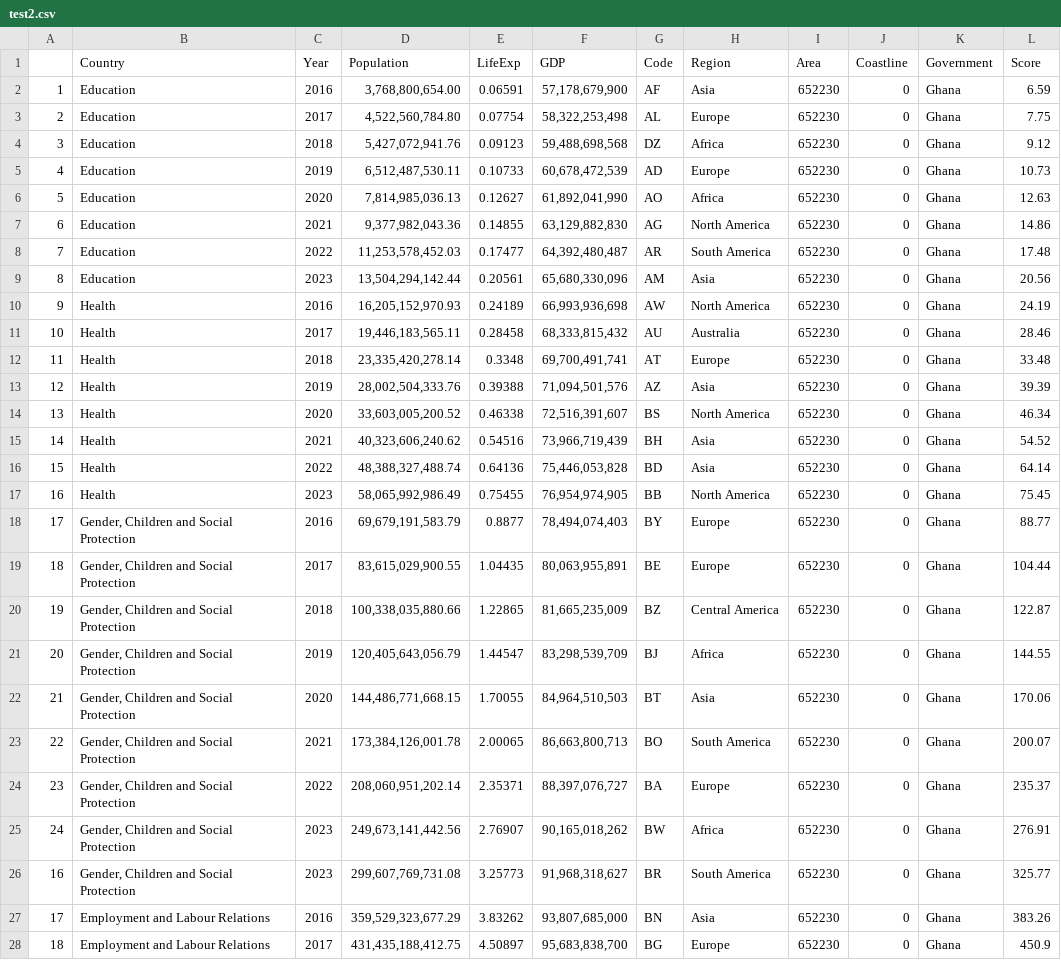
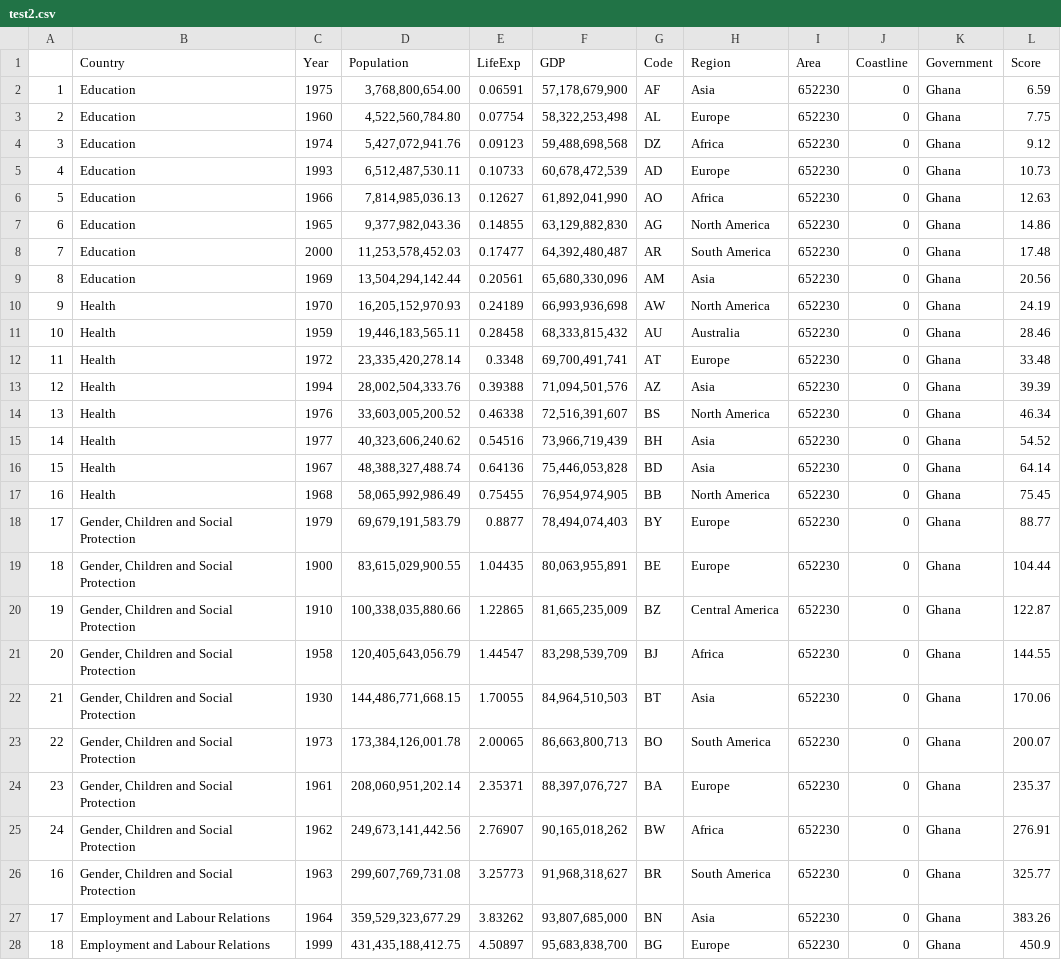
Before and after one commit to imamahmed28/d3, a CSV file: test2.csv, drawn as a sheet; only a part is shown; the diff covers the shown part only.

Commit message:
Add files via upload

```diff
--- a/test2.csv
+++ b/test2.csv
@@ -1,28 +1,28 @@
 ,Country,Year,Population,LifeExp,GDP,Code,Region,Area,Coastline,Government,Score
-1,Education,2016,"3,768,800,654.00",0.06591,"57,178,679,900",AF,Asia,652230,0,Ghana,6.59
-2,Education,2017,"4,522,560,784.80",0.07754,"58,322,253,498",AL,Europe,652230,0,Ghana,7.75
-3,Education,2018,"5,427,072,941.76",0.09123,"59,488,698,568",DZ,Africa,652230,0,Ghana,9.12
-4,Education,2019,"6,512,487,530.11",0.10733,"60,678,472,539",AD,Europe,652230,0,Ghana,10.73
-5,Education,2020,"7,814,985,036.13",0.12627,"61,892,041,990",AO,Africa,652230,0,Ghana,12.63
-6,Education,2021,"9,377,982,043.36",0.14855,"63,129,882,830",AG,North America,652230,0,Ghana,14.86
-7,Education,2022,"11,253,578,452.03",0.17477,"64,392,480,487",AR,South America,652230,0,Ghana,17.48
-8,Education,2023,"13,504,294,142.44",0.20561,"65,680,330,096",AM,Asia,652230,0,Ghana,20.56
-9,Health,2016,"16,205,152,970.93",0.24189,"66,993,936,698",AW,North America,652230,0,Ghana,24.19
-10,Health,2017,"19,446,183,565.11",0.28458,"68,333,815,432",AU,Australia,652230,0,Ghana,28.46
-11,Health,2018,"23,335,420,278.14",0.3348,"69,700,491,741",AT,Europe,652230,0,Ghana,33.48
-12,Health,2019,"28,002,504,333.76",0.39388,"71,094,501,576",AZ,Asia,652230,0,Ghana,39.39
-13,Health,2020,"33,603,005,200.52",0.46338,"72,516,391,607",BS,North America,652230,0,Ghana,46.34
-14,Health,2021,"40,323,606,240.62",0.54516,"73,966,719,439",BH,Asia,652230,0,Ghana,54.52
-15,Health,2022,"48,388,327,488.74",0.64136,"75,446,053,828",BD,Asia,652230,0,Ghana,64.14
-16,Health,2023,"58,065,992,986.49",0.75455,"76,954,974,905",BB,North America,652230,0,Ghana,75.45
-17,"Gender, Children and Social Protection",2016,"69,679,191,583.79",0.8877,"78,494,074,403",BY,Europe,652230,0,Ghana,88.77
-18,"Gender, Children and Social Protection",2017,"83,615,029,900.55",1.04435,"80,063,955,891",BE,Europe,652230,0,Ghana,104.44
-19,"Gender, Children and Social Protection",2018,"100,338,035,880.66",1.22865,"81,665,235,009",BZ,Central America,652230,0,Ghana,122.87
-20,"Gender, Children and Social Protection",2019,"120,405,643,056.79",1.44547,"83,298,539,709",BJ,Africa,652230,0,Ghana,144.55
-21,"Gender, Children and Social Protection",2020,"144,486,771,668.15",1.70055,"84,964,510,503",BT,Asia,652230,0,Ghana,170.06
-22,"Gender, Children and Social Protection",2021,"173,384,126,001.78",2.00065,"86,663,800,713",BO,South America,652230,0,Ghana,200.07
-23,"Gender, Children and Social Protection",2022,"208,060,951,202.14",2.35371,"88,397,076,727",BA,Europe,652230,0,Ghana,235.37
-24,"Gender, Children and Social Protection",2023,"249,673,141,442.56",2.76907,"90,165,018,262",BW,Africa,652230,0,Ghana,276.91
-16,"Gender, Children and Social Protection",2023,"299,607,769,731.08",3.25773,"91,968,318,627",BR,South America,652230,0,Ghana,325.77
-17,Employment and Labour Relations,2016,"359,529,323,677.29",3.83262,"93,807,685,000",BN,Asia,652230,0,Ghana,383.26
-18,Employment and Labour Relations,2017,"431,435,188,412.75",4.50897,"95,683,838,700",BG,Europe,652230,0,Ghana,450.9
+1,Education,1975,"3,768,800,654.00",0.06591,"57,178,679,900",AF,Asia,652230,0,Ghana,6.59
+2,Education,1960,"4,522,560,784.80",0.07754,"58,322,253,498",AL,Europe,652230,0,Ghana,7.75
+3,Education,1974,"5,427,072,941.76",0.09123,"59,488,698,568",DZ,Africa,652230,0,Ghana,9.12
+4,Education,1993,"6,512,487,530.11",0.10733,"60,678,472,539",AD,Europe,652230,0,Ghana,10.73
+5,Education,1966,"7,814,985,036.13",0.12627,"61,892,041,990",AO,Africa,652230,0,Ghana,12.63
+6,Education,1965,"9,377,982,043.36",0.14855,"63,129,882,830",AG,North America,652230,0,Ghana,14.86
+7,Education,2000,"11,253,578,452.03",0.17477,"64,392,480,487",AR,South America,652230,0,Ghana,17.48
+8,Education,1969,"13,504,294,142.44",0.20561,"65,680,330,096",AM,Asia,652230,0,Ghana,20.56
+9,Health,1970,"16,205,152,970.93",0.24189,"66,993,936,698",AW,North America,652230,0,Ghana,24.19
+10,Health,1959,"19,446,183,565.11",0.28458,"68,333,815,432",AU,Australia,652230,0,Ghana,28.46
+11,Health,1972,"23,335,420,278.14",0.3348,"69,700,491,741",AT,Europe,652230,0,Ghana,33.48
+12,Health,1994,"28,002,504,333.76",0.39388,"71,094,501,576",AZ,Asia,652230,0,Ghana,39.39
+13,Health,1976,"33,603,005,200.52",0.46338,"72,516,391,607",BS,North America,652230,0,Ghana,46.34
+14,Health,1977,"40,323,606,240.62",0.54516,"73,966,719,439",BH,Asia,652230,0,Ghana,54.52
+15,Health,1967,"48,388,327,488.74",0.64136,"75,446,053,828",BD,Asia,652230,0,Ghana,64.14
+16,Health,1968,"58,065,992,986.49",0.75455,"76,954,974,905",BB,North America,652230,0,Ghana,75.45
+17,"Gender, Children and Social Protection",1979,"69,679,191,583.79",0.8877,"78,494,074,403",BY,Europe,652230,0,Ghana,88.77
+18,"Gender, Children and Social Protection",1900,"83,615,029,900.55",1.04435,"80,063,955,891",BE,Europe,652230,0,Ghana,104.44
+19,"Gender, Children and Social Protection",1910,"100,338,035,880.66",1.22865,"81,665,235,009",BZ,Central America,652230,0,Ghana,122.87
+20,"Gender, Children and Social Protection",1958,"120,405,643,056.79",1.44547,"83,298,539,709",BJ,Africa,652230,0,Ghana,144.55
+21,"Gender, Children and Social Protection",1930,"144,486,771,668.15",1.70055,"84,964,510,503",BT,Asia,652230,0,Ghana,170.06
+22,"Gender, Children and Social Protection",1973,"173,384,126,001.78",2.00065,"86,663,800,713",BO,South America,652230,0,Ghana,200.07
+23,"Gender, Children and Social Protection",1961,"208,060,951,202.14",2.35371,"88,397,076,727",BA,Europe,652230,0,Ghana,235.37
+24,"Gender, Children and Social Protection",1962,"249,673,141,442.56",2.76907,"90,165,018,262",BW,Africa,652230,0,Ghana,276.91
+16,"Gender, Children and Social Protection",1963,"299,607,769,731.08",3.25773,"91,968,318,627",BR,South America,652230,0,Ghana,325.77
+17,Employment and Labour Relations,1964,"359,529,323,677.29",3.83262,"93,807,685,000",BN,Asia,652230,0,Ghana,383.26
+18,Employment and Labour Relations,1999,"431,435,188,412.75",4.50897,"95,683,838,700",BG,Europe,652230,0,Ghana,450.9
```
Also changed, not shown: 38 edited cells elsewhere in this file.
